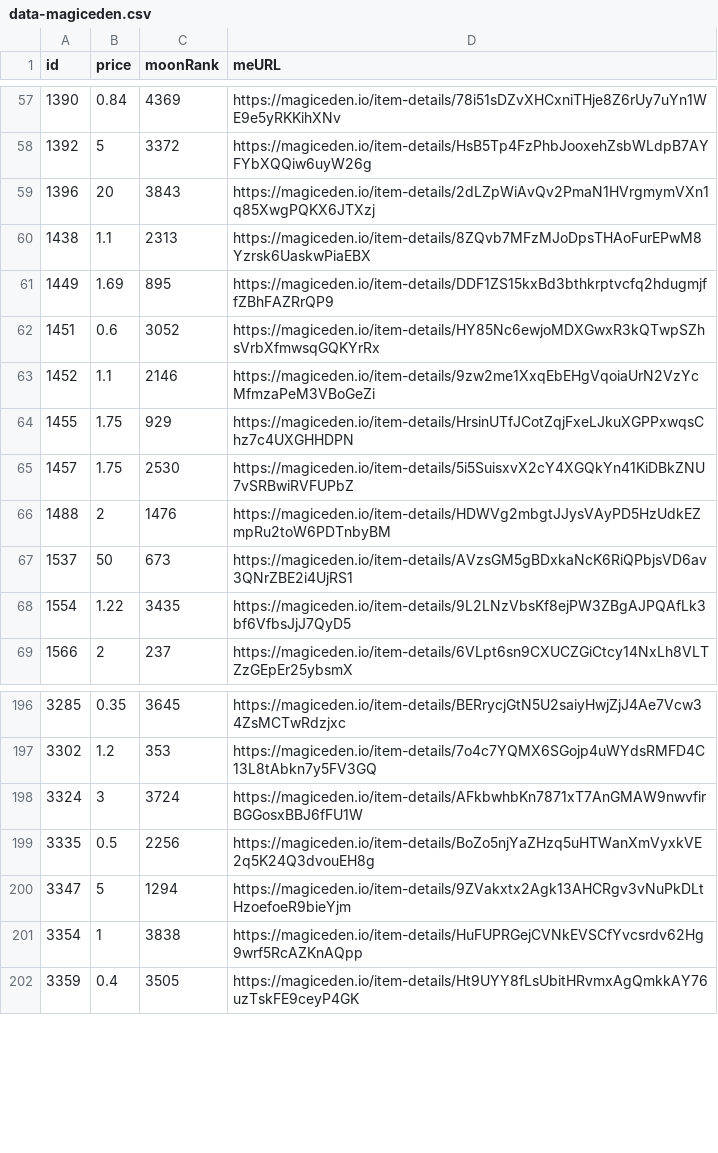
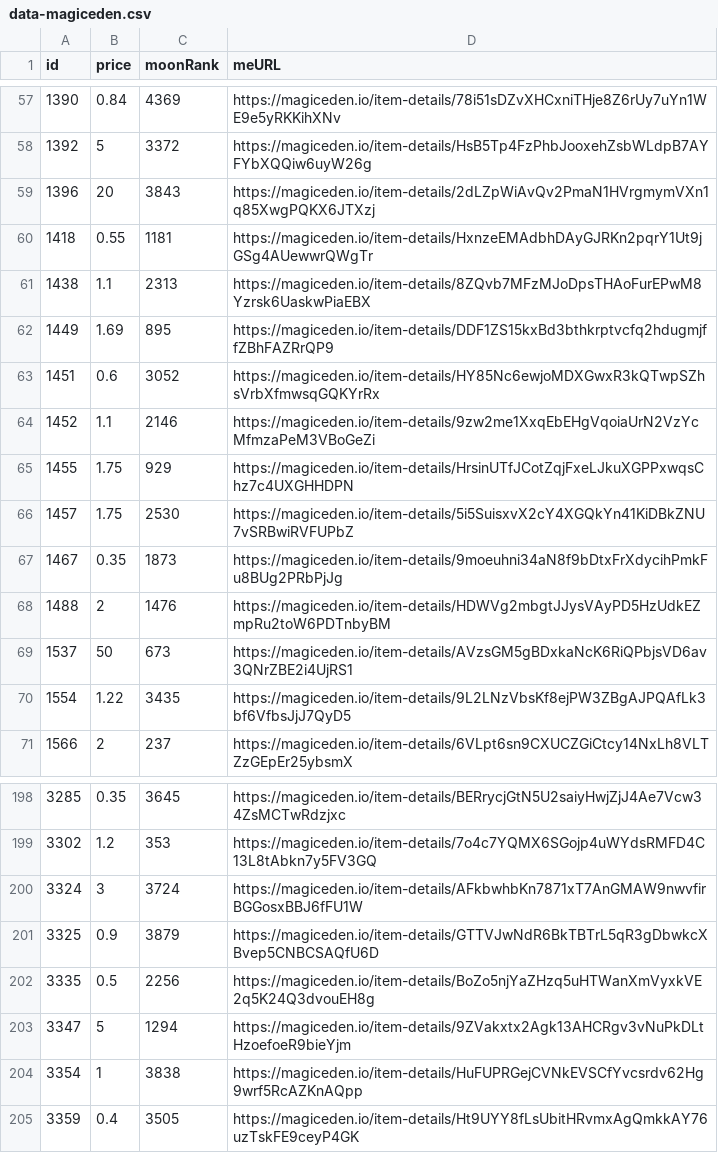
Before and after one commit to pgaspar/saibagang-monitor, a CSV file: data-magiceden.csv, drawn as a sheet; only a part is shown, gaps mark what is left out.

Commit message:
Flat: latest data (2021-11-28T01:30:41.958Z) {   "date": "2021-11-28T01:30:41.958Z",   "files": [     {       "name": "data-magiceden.csv",       "deltaBytes": 284,       "source": "https://api-mainnet.magiceden.io/rpc/getListedNFTsByQuery?q=%7B%22%24match%22%3A%7B%22collectionSymbol%22%3A%22saiba_gang%22%7D%2C%22%24sort%22%3A%7B%22takerAmount%22%3A1%2C%22createdAt%22%3A-1%7D%7D"     },     {       "name": "picks-magiceden.csv",       "deltaBytes": 0,       "source": "https://api-mainnet.magiceden.io/rpc/getListedNFTsByQuery?q=%7B%22%24match%22%3A%7B%22collectionSymbol%22%3A%22saiba_gang%22%7D%2C%22%24sort%22%3A%7B%22takerAmount%22%3A1%2C%22createdAt%22%3A-1%7D%7D"     },     {       "name": "data-solanart.csv",       "deltaBytes": 95,       "source": "https://qzlsklfacc.medianetwork.cloud/nft_for_sale?collection=saibagang"     }   ] }

```diff
--- a/data-magiceden.csv
+++ b/data-magiceden.csv
@@ -59,2 +59,3 @@ id,price,moonRank,meURL
 1396,20,3843,https://magiceden.io/item-details/2dLZpWiAvQv2PmaN1HVrgmymVXn1q85XwgPQKX6JTXzj
+1418,0.55,1181,https://magiceden.io/item-details/HxnzeEMAdbhDAyGJRKn2pqrY1Ut9jGSg4AUewwrQWgTr
 1438,1.1,2313,https://magiceden.io/item-details/8ZQvb7MFzMJoDpsTHAoFurEPwM8Yzrsk6UaskwPiaEBX
@@ -65,2 +66,3 @@ id,price,moonRank,meURL
 1457,1.75,2530,https://magiceden.io/item-details/5i5SuisxvX2cY4XGQkYn41KiDBkZNU7vSRBwiRVFUPbZ
+1467,0.35,1873,https://magiceden.io/item-details/9moeuhni34aN8f9bDtxFrXdycihPmkFu8BUg2PRbPjJg
 1488,2,1476,https://magiceden.io/item-details/HDWVg2mbgtJJysVAyPD5HzUdkEZmpRu2toW6PDTnbyBM
@@ -198,2 +200,3 @@ id,price,moonRank,meURL
 3324,3,3724,https://magiceden.io/item-details/AFkbwhbKn7871xT7AnGMAW9nwvfirBGGosxBBJ6fFU1W
+3325,0.9,3879,https://magiceden.io/item-details/GTTVJwNdR6BkTBTrL5qR3gDbwkcXBvep5CNBCSAQfU6D
 3335,0.5,2256,https://magiceden.io/item-details/BoZo5njYaZHzq5uHTWanXmVyxkVE2q5K24Q3dvouEH8g
```
Also changed, not shown: data-solanart.csv, picks-magiceden.csv.
